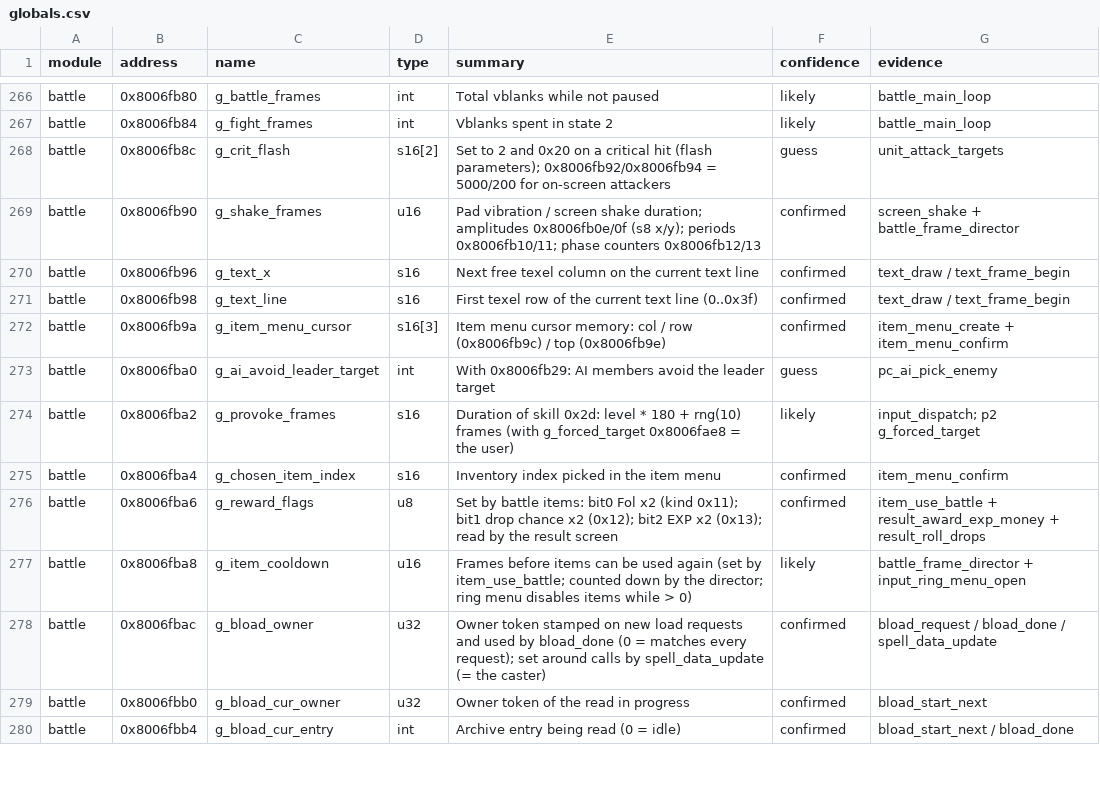
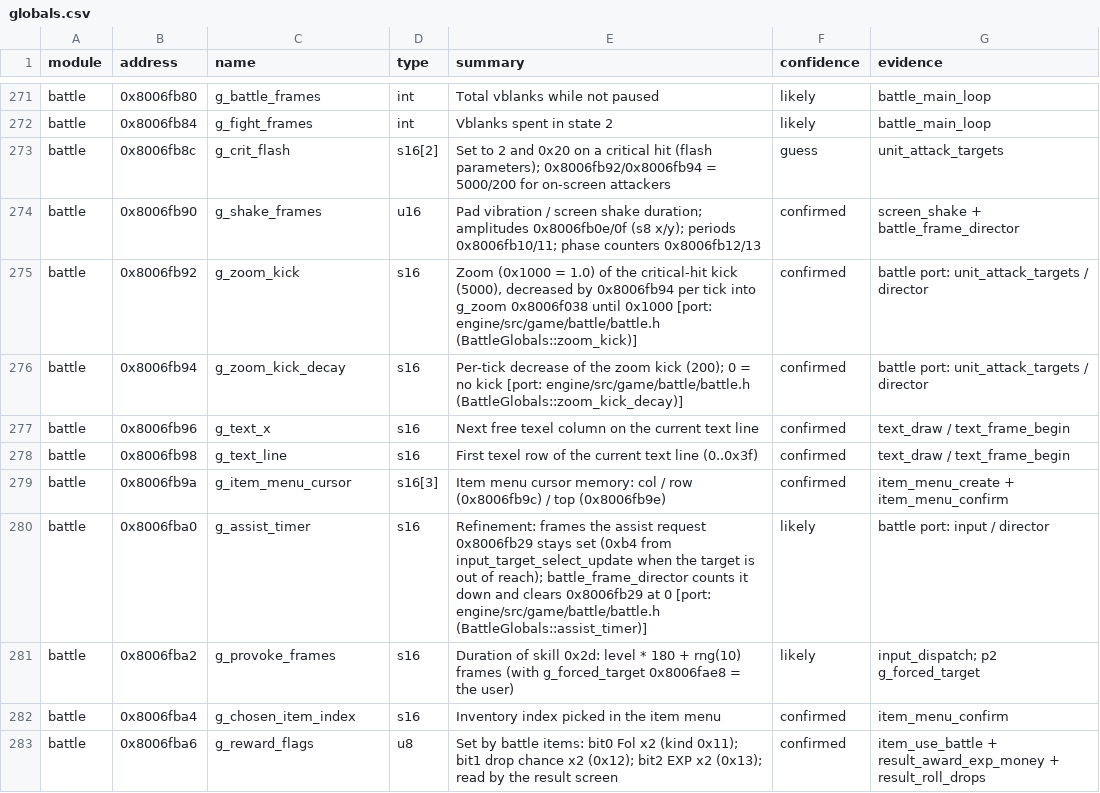
Before and after one commit to IronJade/Shattered-Stars, a CSV file: docs/catalog/globals.csv, drawn as a sheet; only a part is shown, gaps mark what is left out; the shorter side is filled out with more unchanged rows; the diff covers the shown part only.

```diff
--- a/docs/catalog/globals.csv
+++ b/docs/catalog/globals.csv
@@ -269,2 +274,4 @@ battle,0x8006fb8c,g_crit_flash,s16[2],Set to 2 and 0x20 on a critical hit (flash
 battle,0x8006fb90,g_shake_frames,u16,Pad vibration / screen shake duration; amplitudes 0x8006fb0e/0f (s8 x/y); periods 0x8006fb10/11; phase counters 0x8006fb12/13,confirmed,screen_shake + battle_frame_director
+battle,0x8006fb92,g_zoom_kick,s16,"Zoom (0x1000 = 1.0) of the critical-hit kick (5000), decreased by 0x8006fb94 per tick into g_zoom 0x8006f038 until 0x1000 [port: engine/src/game/battle/battle.h (BattleGlobals::zoom_kick)]",confirmed,battle port: unit_attack_targets / director
+battle,0x8006fb94,g_zoom_kick_decay,s16,Per-tick decrease of the zoom kick (200); 0 = no kick [port: engine/src/game/battle/battle.h (BattleGlobals::zoom_kick_decay)],confirmed,battle port: unit_attack_targets / director
 battle,0x8006fb96,g_text_x,s16,Next free texel column on the current text line,confirmed,text_draw / text_frame_begin
@@ -272,3 +279,3 @@ battle,0x8006fb98,g_text_line,s16,First texel row of the current text line (0..0
 battle,0x8006fb9a,g_item_menu_cursor,s16[3],Item menu cursor memory: col / row (0x8006fb9c) / top (0x8006fb9e),confirmed,item_menu_create + item_menu_confirm
-battle,0x8006fba0,g_ai_avoid_leader_target,int,With 0x8006fb29: AI members avoid the leader target,guess,pc_ai_pick_enemy
+battle,0x8006fba0,g_assist_timer,s16,Refinement: frames the assist request 0x8006fb29 stays set (0xb4 from input_target_select_update when the target is out of reach); battle_frame_director counts it down and clears 0x8006fb29 at 0 [port: engine/src/game/battle/battle.h (BattleGlobals::assist_timer)],likely,battle port: input / director
 battle,0x8006fba2,g_provoke_frames,s16,Duration of skill 0x2d: level * 180 + rng(10) frames (with g_forced_target 0x8006fae8 = the user),likely,input_dispatch; p2 g_forced_target
```
Also changed, not shown: 6 added rows and 15 edited cells elsewhere in this file, 27 other files.
